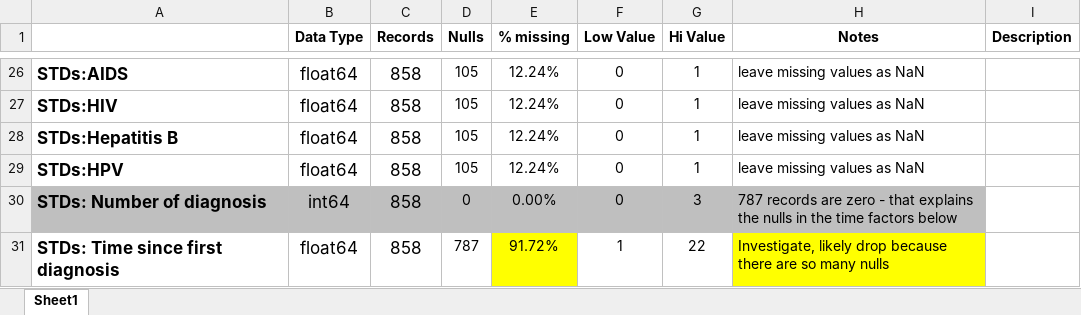
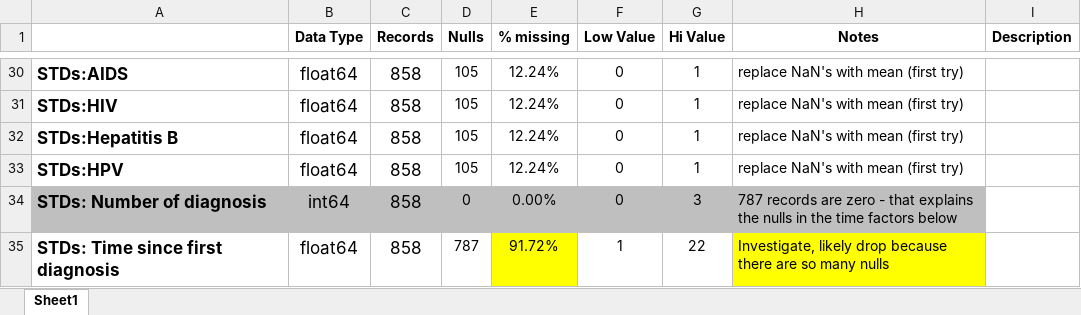
Before and after one commit to giorosati/dsc-3-final-project-online-ds-pt-100118, an Excel workbook: Mod_3_Project_Factor_Plan.xlsx, sheet Sheet1, drawn as a sheet; only a part is shown, gaps mark what is left out; values as stored, in another font and other column widths than the file's, no borders; addresses are those after the commit; the diff covers the shown part only; the diff names each change by its address in the sheet, - before the commit and + after, or states it on an @@ line.

```diff
--- a/Mod_3_Project_Factor_Plan.xlsx (sheet Sheet1)
+++ b/Mod_3_Project_Factor_Plan.xlsx (sheet Sheet1)
-H30:H33 (Notes): leave missing values as NaN
+H30:H33 (Notes): replace NaN's with mean (first try)
```
Also changed, not shown: 4 added rows, 30 edited cells and cell formats elsewhere in this sheet, formulas that keep their value, 1 other file.
